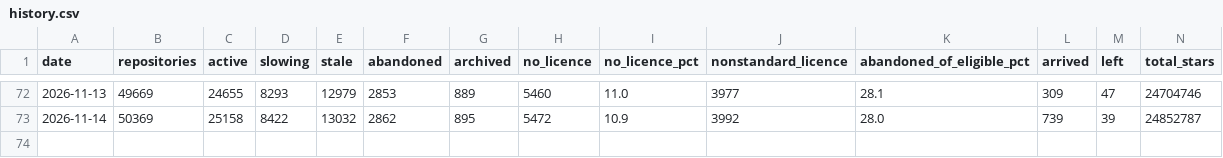
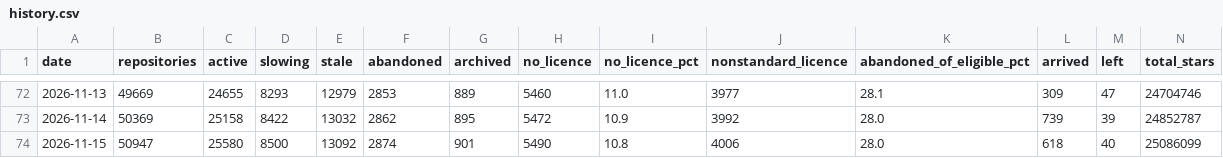
Before and after one commit to Keremozdemirra/agent-vitals, a CSV file: data/history.csv, drawn as a sheet; only a part is shown, gaps mark what is left out; the diff names each change by its address in the sheet, - before the commit and + after, or states it on an @@ line.

Commit message:
census 2026-11-15: 50947 repositories, +618 new

```diff
--- a/data/history.csv
+++ b/data/history.csv
+row 74: 2026-11-15 | 50947 | 25580 | 8500 | 13092 | 2874 | 901 | 5490 | 10.8 | 4006 | 28.0 | 618 | 40 | 25086099
```
Also changed, not shown: data/candidates.csv, 5 other files.
